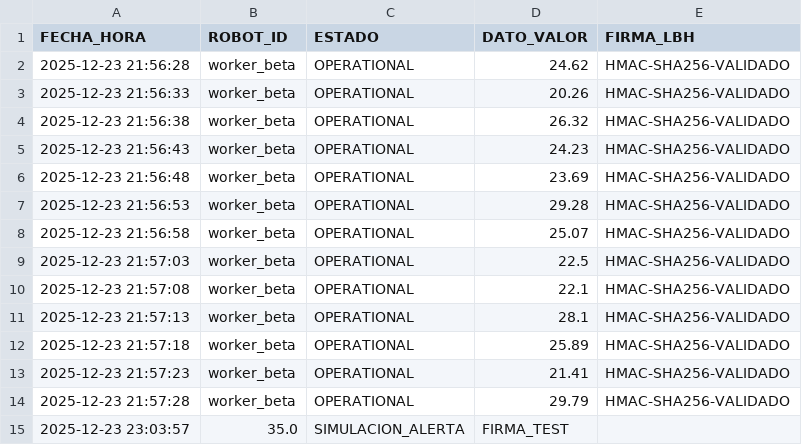
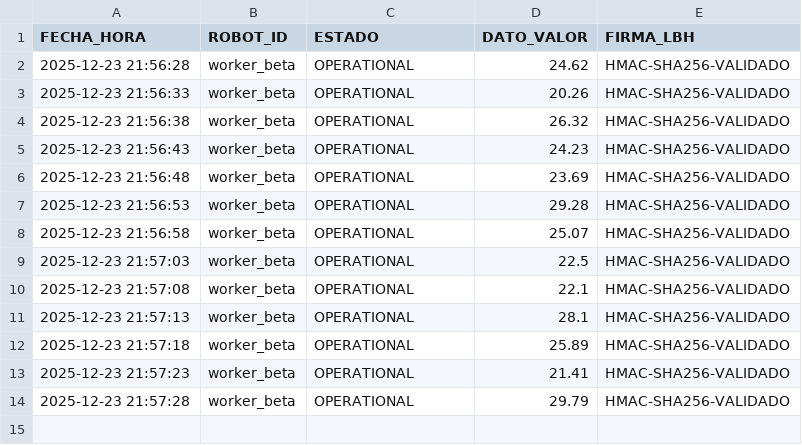
Before and after one commit to HormigasAIS/xoxo-lbh-adapter, a CSV file: AUDITORIA_HORMIGAS_2025.csv, drawn as a sheet; the diff names each change by its address in the sheet, - before the commit and + after, or states it on an @@ line.

```diff
--- a/AUDITORIA_HORMIGAS_2025.csv
+++ b/AUDITORIA_HORMIGAS_2025.csv
-row 15: 2025-12-23 23:03:57 | 35.0 | SIMULACION_ALERTA | FIRMA_TEST
```
